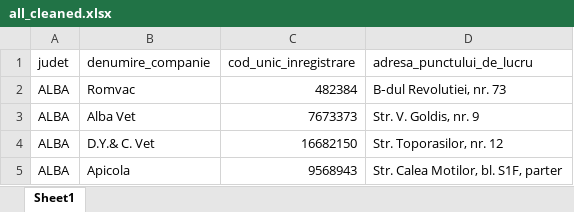
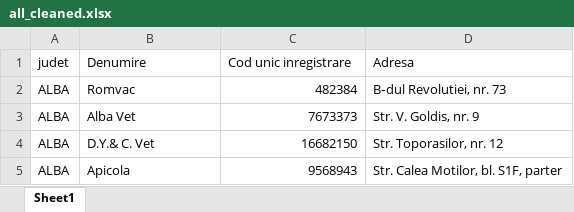
Before and after one commit to cristake007/targetare-contacts, an Excel workbook: all_cleaned.xlsx, sheet Sheet1, drawn as a sheet; only a part is shown; values as stored, in another font and other column widths than the file's, no borders; removed rows and columns are numbered as before the commit, all else as after; the diff names each change by its address in the sheet, - before the commit and + after, or states it on an @@ line.

```diff
--- a/all_cleaned.xlsx (sheet Sheet1)
+++ b/all_cleaned.xlsx (sheet Sheet1)
-row 1: judet | denumire_companie | cod_unic_inregistrare | adresa_punctului_de_lucru
+row 1: judet | Denumire | Cod unic inregistrare | Adresa
```
Also changed, not shown: 2 other files.
